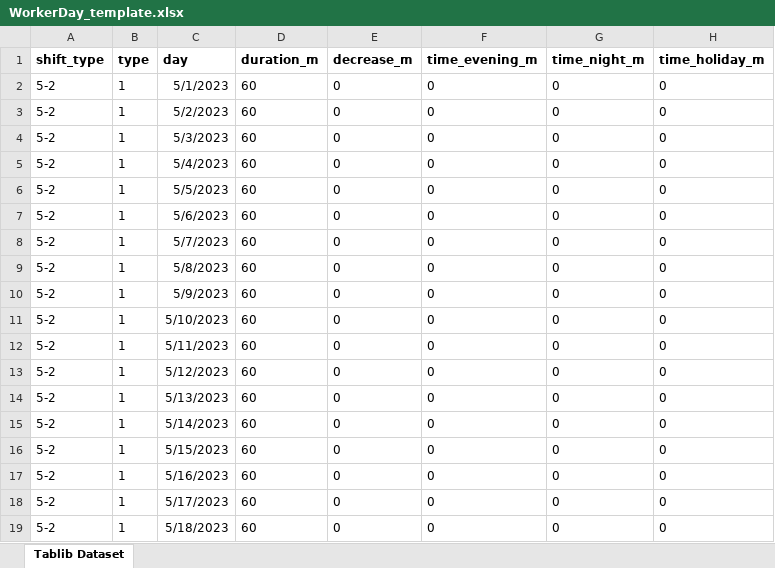
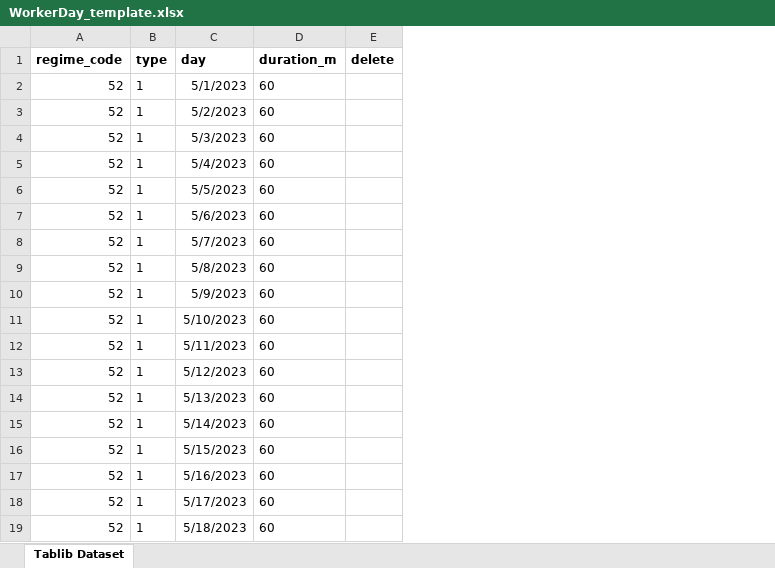
Before and after one commit to MrPotato1985/autotest, an Excel workbook: WorkerDay_template.xlsx, sheet Tablib Dataset, drawn as a sheet; values as stored, in another font and other column widths than the file's, no borders; removed rows and columns are numbered as before the commit, all else as after; the diff names each change by its address in the sheet, - before the commit and + after, or states it on an @@ line.

```diff
--- a/WorkerDay_template.xlsx (sheet Tablib Dataset)
+++ b/WorkerDay_template.xlsx (sheet Tablib Dataset)
-column A (shift_type), rows 2-19: all 5-2
+column A (regime_code), rows 2-19: all 52
-column E (decrease_m), rows 2-19: all 0
-column F (time_evening_m), rows 2-19: all 0
-column G (time_night_m), rows 2-19: all 0
-column H (time_holiday_m), rows 2-19: all 0
+column E (delete), empty
```
Also changed, not shown: ShiftExchRequest_template.xlsx, 6 other files.
